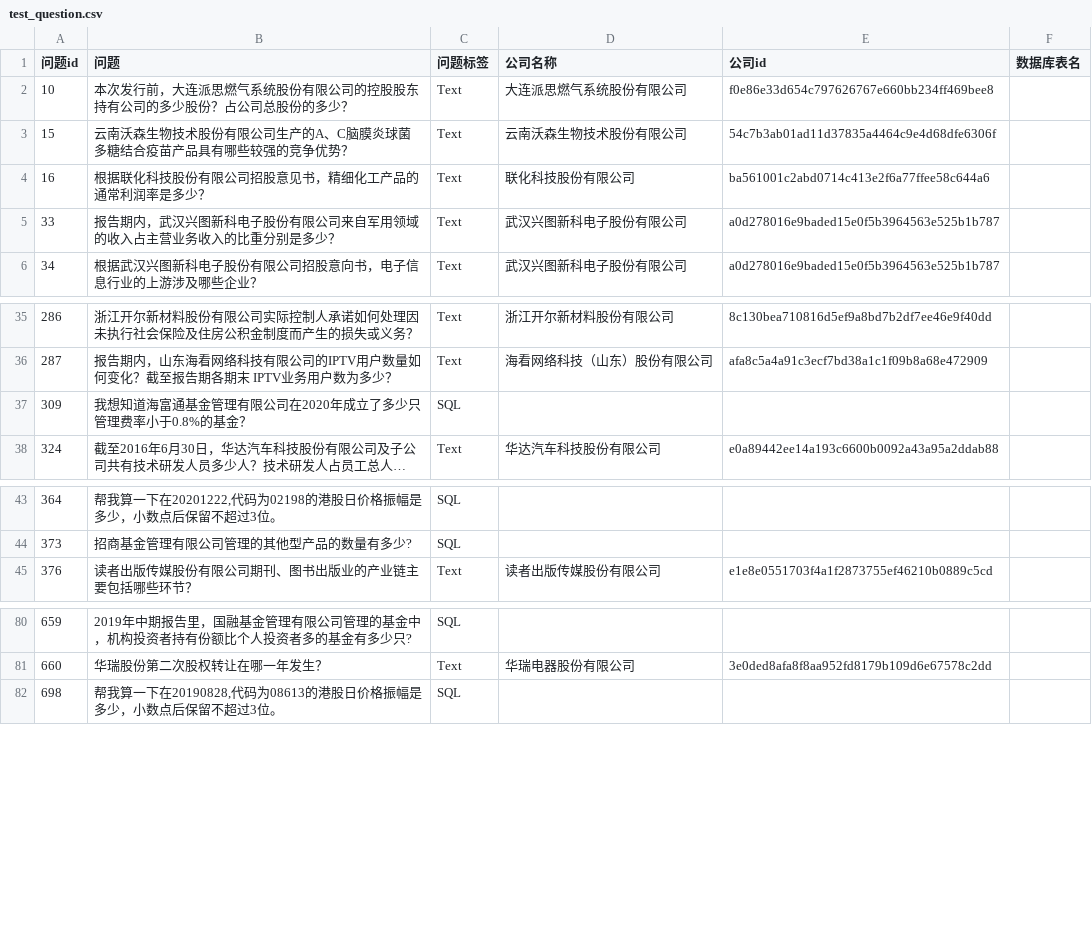
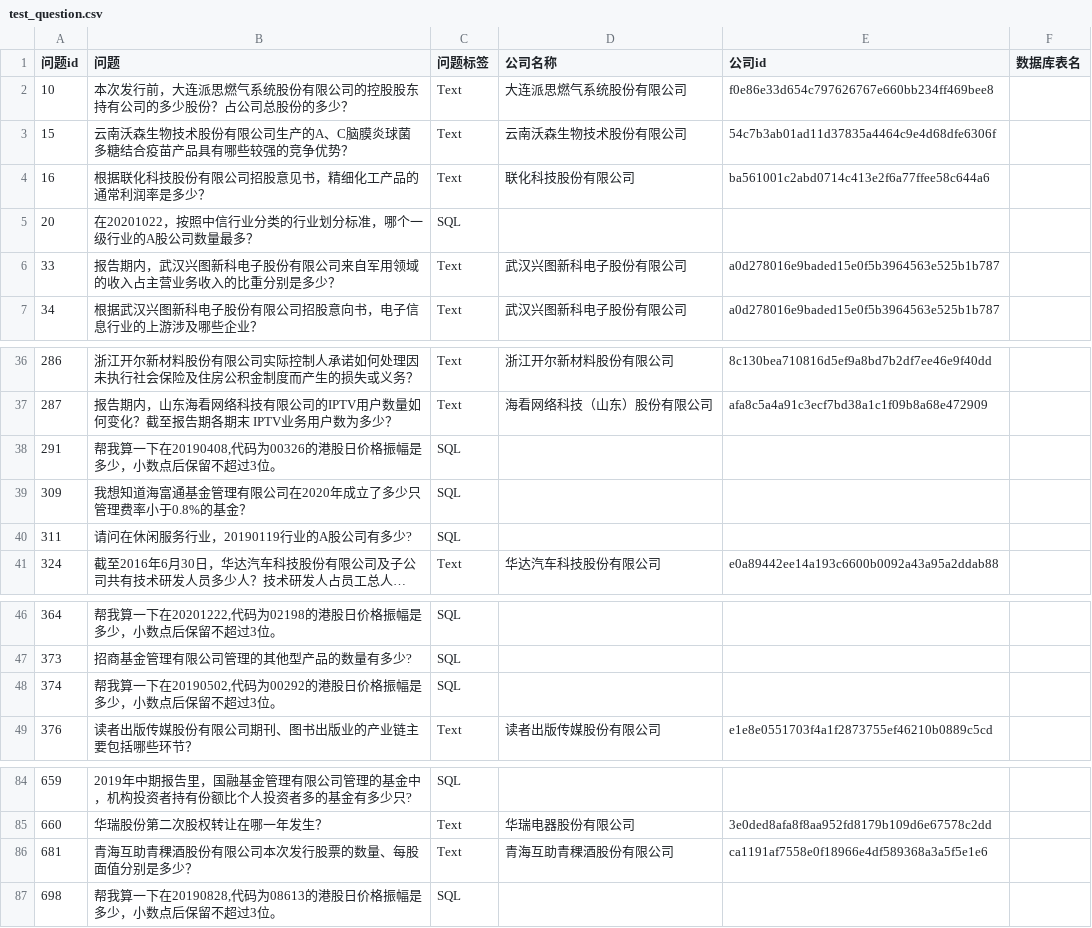
Before and after one commit to SaiLoong/project, a CSV file: FinQwen/opt/intermediate/test_question.csv, drawn as a sheet; only a part is shown, gaps mark what is left out; long unchanged cells end in …; the diff names each change by its address in the sheet, - before the commit and + after, or states it on an @@ line.

```diff
--- a/FinQwen/opt/intermediate/test_question.csv
+++ b/FinQwen/opt/intermediate/test_question.csv
+row 5: 20 | 在20201022，按照中信行业分类的行业划分标准，哪个一级行业的A股公司数量最多？ | SQL
+row 38: 291 | 帮我算一下在20190408,代码为00326的港股日价格振幅是多少，小数点后保留不超过3位。 | SQL
+row 40: 311 | 请问在休闲服务行业，20190119行业的A股公司有多少? | SQL
+row 48: 374 | 帮我算一下在20190502,代码为00292的港股日价格振幅是多少，小数点后保留不超过3位。 | SQL
+row 86: 681 | 青海互助青稞酒股份有限公司本次发行股票的数量、每股面值分别是多少？ | Text | 青海互助青稞酒股份有限公司 | ca1191af7558e0f18966e4df589368a3a5f5e1e6
```
Also changed, not shown: 6 other files.
